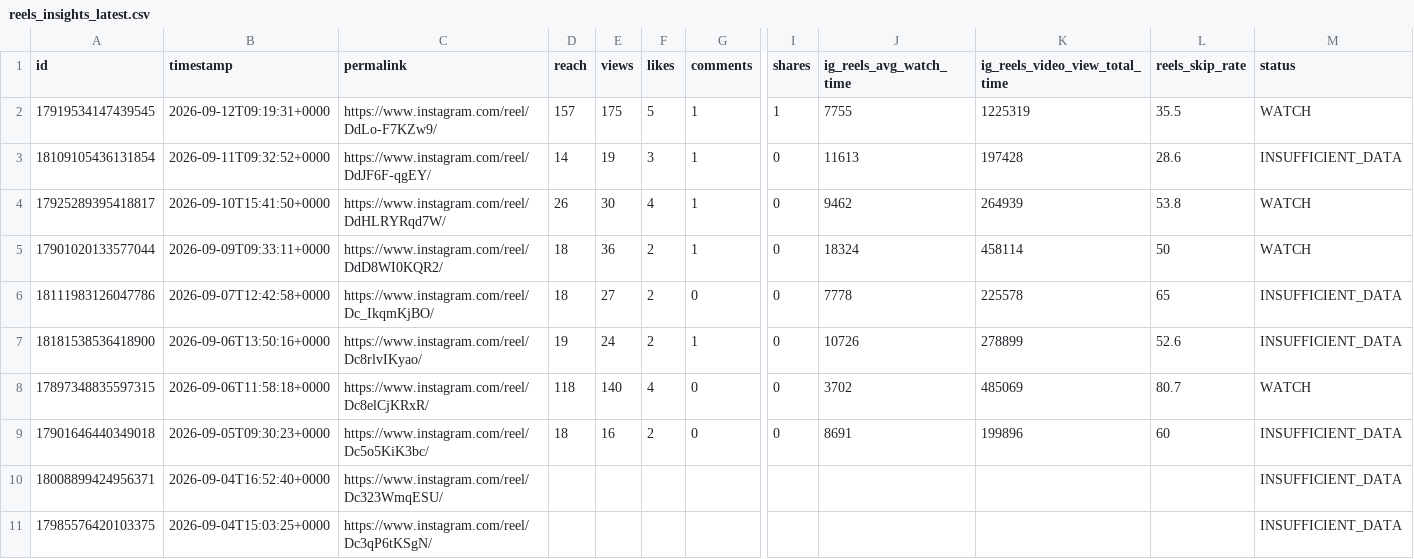
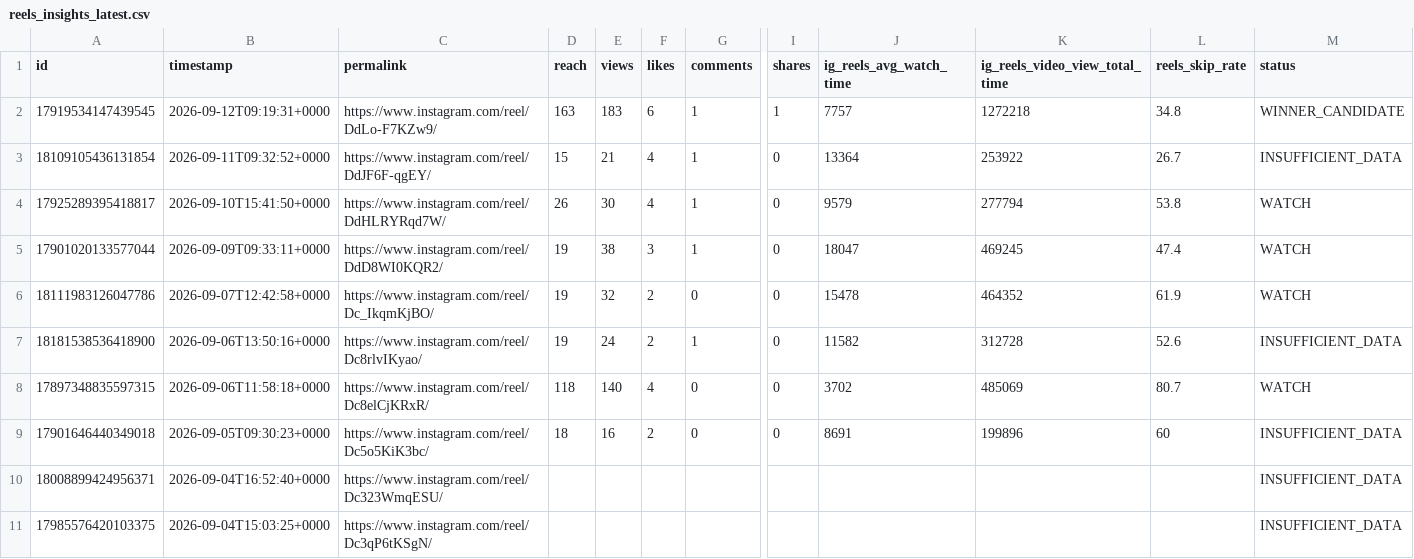
Before and after one commit to Igoranik/yorkie-insights-automation, a CSV file: data/reels_insights_latest.csv, drawn as a sheet; only a part is shown, gaps mark what is left out; the diff names each change by its address in the sheet, - before the commit and + after, or states it on an @@ line.

```diff
--- a/data/reels_insights_latest.csv
+++ b/data/reels_insights_latest.csv
-D2 (reach): 157
+D2 (reach): 163
-E2 (views): 175
+E2 (views): 183
-F2 (likes): 5
+F2 (likes): 6
-J2 (ig_reels_avg_watch_time): 7755
+J2 (ig_reels_avg_watch_time): 7757
-K2 (ig_reels_video_view_total_time): 1225319
+K2 (ig_reels_video_view_total_time): 1272218
-L2 (reels_skip_rate): 35.5
+L2 (reels_skip_rate): 34.8
-M2 (status): WATCH
+M2 (status): WINNER_CANDIDATE
-D3 (reach): 14
+D3 (reach): 15
-E3 (views): 19
+E3 (views): 21
-F3 (likes): 3
+F3 (likes): 4
-J3 (ig_reels_avg_watch_time): 11613
+J3 (ig_reels_avg_watch_time): 13364
-K3 (ig_reels_video_view_total_time): 197428
+K3 (ig_reels_video_view_total_time): 253922
-L3 (reels_skip_rate): 28.6
+L3 (reels_skip_rate): 26.7
-J4 (ig_reels_avg_watch_time): 9462
+J4 (ig_reels_avg_watch_time): 9579
-K4 (ig_reels_video_view_total_time): 264939
+K4 (ig_reels_video_view_total_time): 277794
-D5:D6 (reach): 18
+D5:D6 (reach): 19
-E5 (views): 36
+E5 (views): 38
-F5 (likes): 2
+F5 (likes): 3
-J5 (ig_reels_avg_watch_time): 18324
+J5 (ig_reels_avg_watch_time): 18047
-K5 (ig_reels_video_view_total_time): 458114
+K5 (ig_reels_video_view_total_time): 469245
-L5 (reels_skip_rate): 50
+L5 (reels_skip_rate): 47.4
-E6 (views): 27
+E6 (views): 32
-J6 (ig_reels_avg_watch_time): 7778
+J6 (ig_reels_avg_watch_time): 15478
-K6 (ig_reels_video_view_total_time): 225578
+K6 (ig_reels_video_view_total_time): 464352
-L6 (reels_skip_rate): 65
+L6 (reels_skip_rate): 61.9
-M6 (status): INSUFFICIENT_DATA
+M6 (status): WATCH
-J7 (ig_reels_avg_watch_time): 10726
+J7 (ig_reels_avg_watch_time): 11582
-K7 (ig_reels_video_view_total_time): 278899
+K7 (ig_reels_video_view_total_time): 312728
```
Also changed, not shown: 3 other files.
